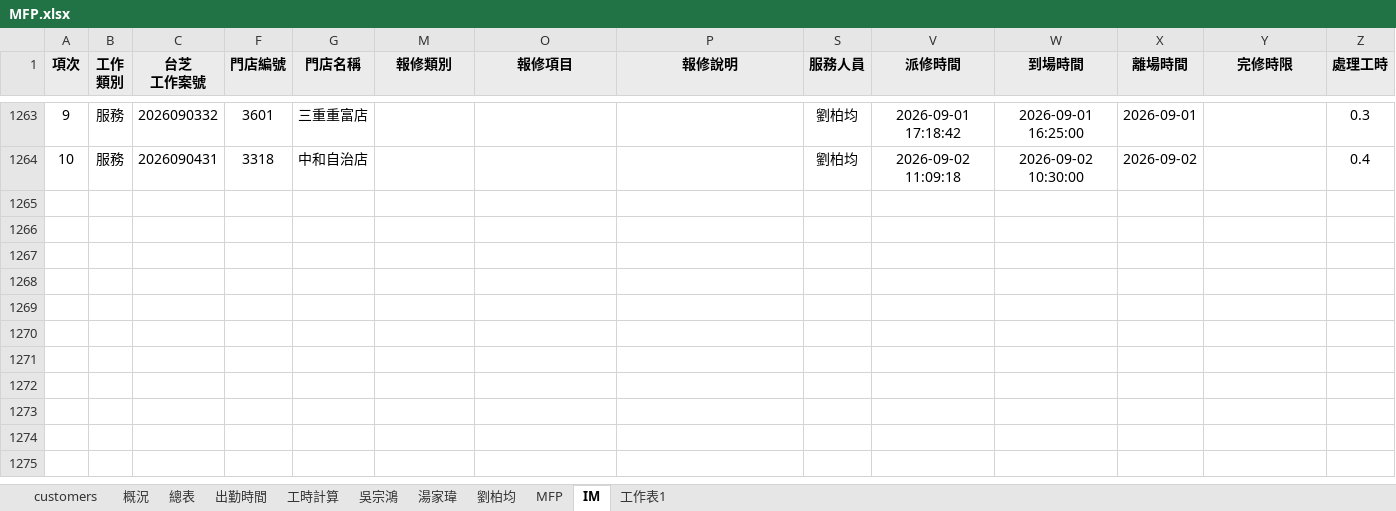
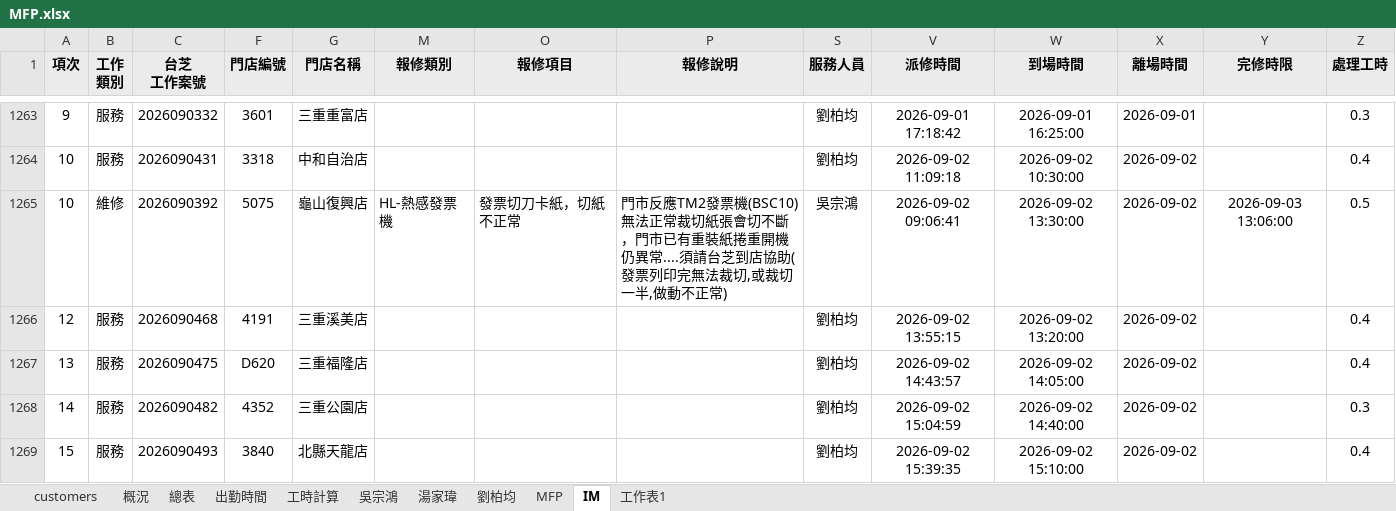
Before and after one commit to Yang-0419-di/FW_2, an Excel workbook: MFP/MFP.xlsx, sheet IM, drawn as a sheet; only a part is shown, gaps mark what is left out; values as stored, in another font and other column widths than the file's, no borders; conditional formats not drawn; rows hold the shown columns only; the diff names each change by its address in the sheet, - before the commit and + after, or states it on an @@ line.

```diff
--- a/MFP/MFP.xlsx (sheet IM)
+++ b/MFP/MFP.xlsx (sheet IM)
+row 1265: 10 | 維修 | 2026090392 | 5075 | 龜山復興店 | HL-熱感發票機 | 發票切刀卡紙，切紙不正常 | 門市反應TM2發票機(BSC10)無法正常裁切紙張會切不斷，門市已有重裝紙捲重開機仍異常....須請台芝到店協助(發票列印完無法裁切,或裁切一半,做動不正常) | 吳宗鴻 | 2026-09-02 09:06:41 | 2026-09-02 13:30:00 | 2026-09-02 | 2026-09-03 13:06:00 | 0.5
+row 1266: 12 | 服務 | 2026090468 | 4191 | 三重溪美店 |  |  |  | 劉柏均 | 2026-09-02 13:55:15 | 2026-09-02 13:20:00 | 2026-09-02 |  | 0.4
+row 1267: 13 | 服務 | 2026090475 | D620 | 三重福隆店 |  |  |  | 劉柏均 | 2026-09-02 14:43:57 | 2026-09-02 14:05:00 | 2026-09-02 |  | 0.4
+row 1268: 14 | 服務 | 2026090482 | 4352 | 三重公園店 |  |  |  | 劉柏均 | 2026-09-02 15:04:59 | 2026-09-02 14:40:00 | 2026-09-02 |  | 0.3
+row 1269: 15 | 服務 | 2026090493 | 3840 | 北縣天龍店 |  |  |  | 劉柏均 | 2026-09-02 15:39:35 | 2026-09-02 15:10:00 | 2026-09-02 |  | 0.4
```
Also changed, not shown: sheet MFP, sheet 出勤時間, sheet 工時計算, hidden cells, charts or pictures, IM/202609_HL_Maintain_Report.xlsx, IM/202609_Service_Count_Report.xlsx, 5 other files.
